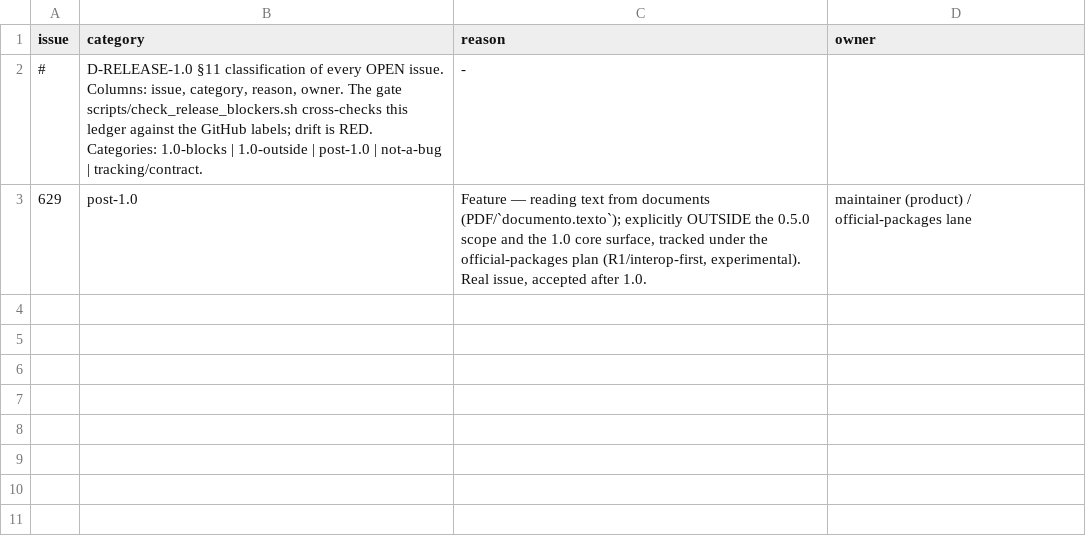
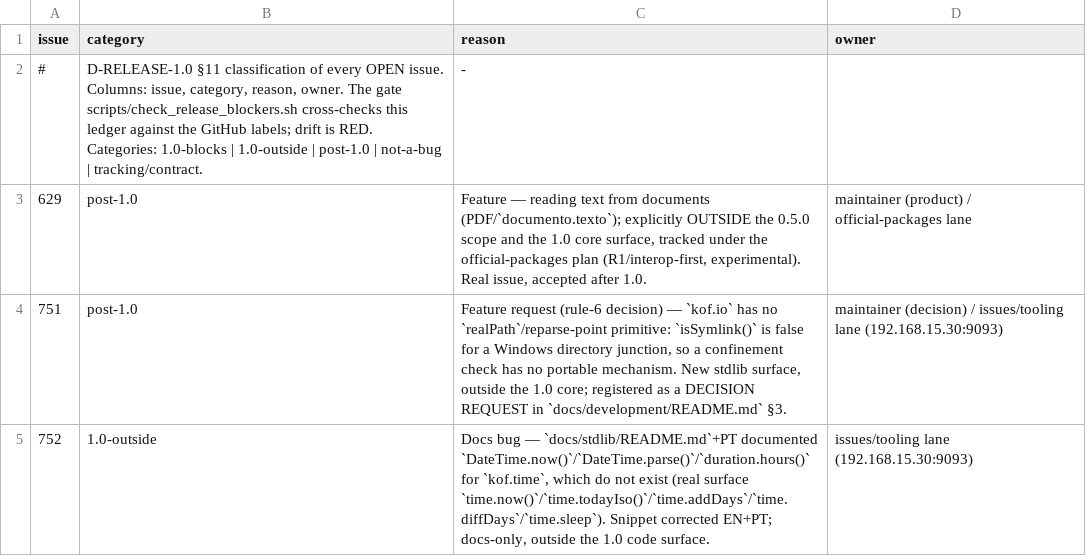
Before and after one commit to KofLang/Kof4j, a TSV file: scripts/release-blockers.tsv, drawn as a sheet; the diff names each change by its address in the sheet, - before the commit and + after, or states it on an @@ line.

Commit message:
docs: fix kof.time README (#752), register kof.io realpath decision (#751), reconcile post-slice-10 truth

```diff
--- a/scripts/release-blockers.tsv
+++ b/scripts/release-blockers.tsv
+row 4: 751 | post-1.0 | Feature request (rule-6 decision) — `kof.io` has no `realPath`/reparse-point primitive: `isSymlink()` is false for a Windows directory junction, so a confinement check has no portable mechanism. New stdlib surface, outside the 1.0 core; registered as a DECISION REQUEST in `docs/development/README.md` §3. | maintainer (decision) / issues/tooling lane (192.168.15.30:9093)
+row 5: 752 | 1.0-outside | Docs bug — `docs/stdlib/README.md`+PT documented `DateTime.now()`/`DateTime.parse()`/`duration.hours()` for `kof.time`, which do not exist (real surface `time.now()`/`time.todayIso()`/`time.addDays`/`time.diffDays`/`time.sleep`). Snippet corrected EN+PT; docs-only, outside the 1.0 code surface. | issues/tooling lane (192.168.15.30:9093)
```
Also changed, not shown: 8 other files.
